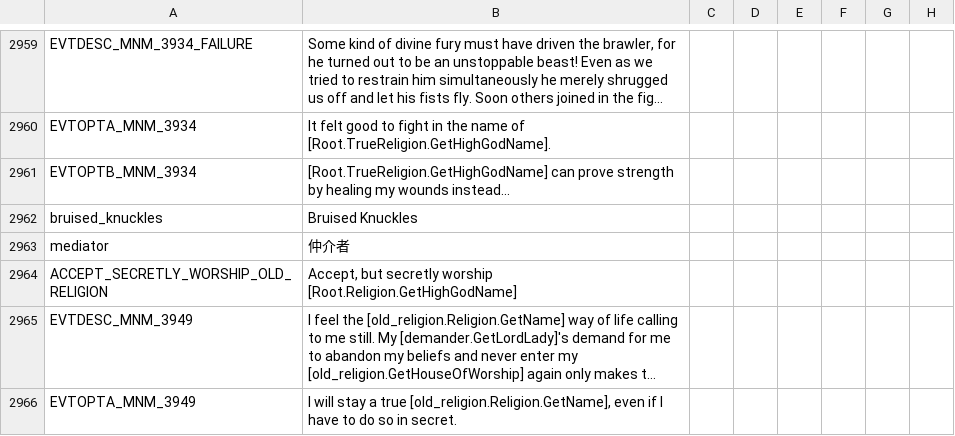
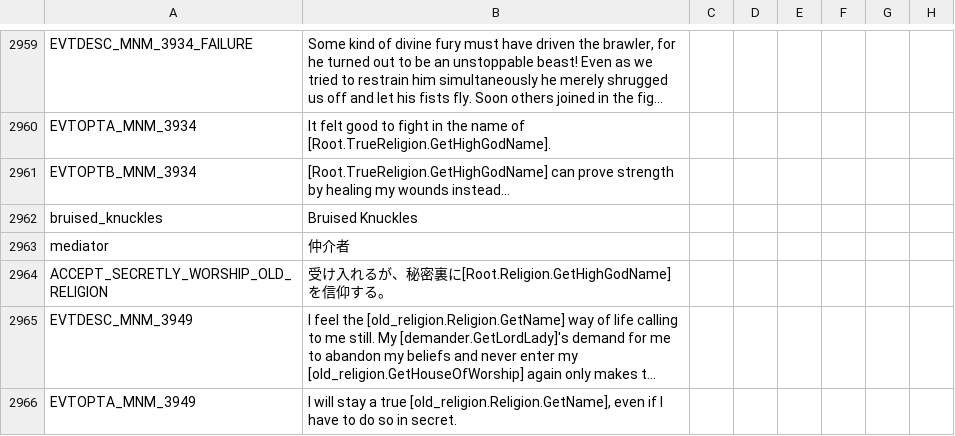
Before and after one commit to matanki-saito/CK2JPModAppendixI, a CSV file: source/localisation/MonksAndMystics.csv, drawn as a sheet; only a part is shown, gaps mark what is left out; long unchanged cells end in …; the diff names each change by its address in the sheet, - before the commit and + after, or states it on an @@ line.

```diff
--- a/source/localisation/MonksAndMystics.csv
+++ b/source/localisation/MonksAndMystics.csv
-B2964: Accept, but secretly worship [Root.Religion.GetHighGodName]
+B2964: 受け入れるが、秘密裏に[Root.Religion.GetHighGodName]を信仰する。
```
Also changed, not shown: source/localisation/v2_50b.csv, 1 other file.
